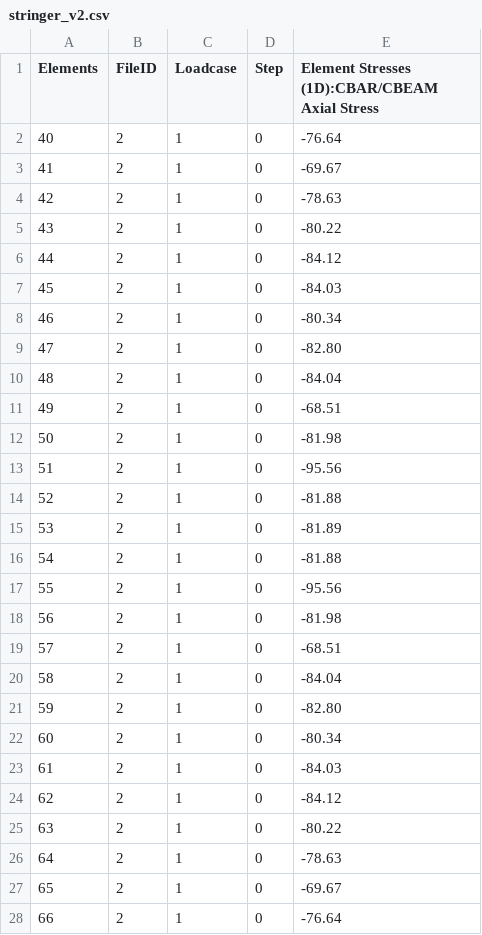
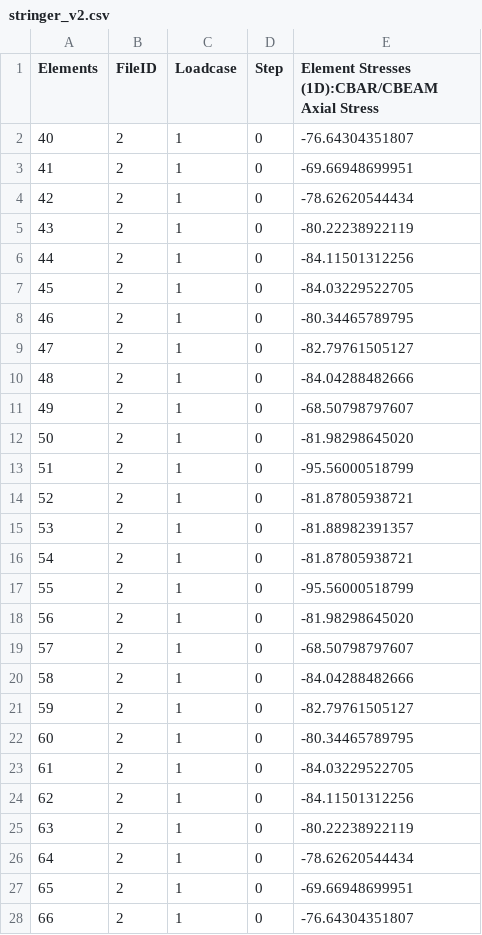
Before and after one commit to fabianober/tum-ase-project-2025, a CSV file: data/yannis/stringer_v2.csv, drawn as a sheet; only a part is shown; the diff covers the shown part only.

```diff
--- a/data/yannis/stringer_v2.csv
+++ b/data/yannis/stringer_v2.csv
@@ -1,28 +1,28 @@
 Elements,FileID,Loadcase,Step,Element Stresses (1D):CBAR/CBEAM Axial Stress
-40,2,1,0,-76.64
-41,2,1,0,-69.67
-42,2,1,0,-78.63
-43,2,1,0,-80.22
-44,2,1,0,-84.12
-45,2,1,0,-84.03
-46,2,1,0,-80.34
-47,2,1,0,-82.80
-48,2,1,0,-84.04
-49,2,1,0,-68.51
-50,2,1,0,-81.98
-51,2,1,0,-95.56
-52,2,1,0,-81.88
-53,2,1,0,-81.89
-54,2,1,0,-81.88
-55,2,1,0,-95.56
-56,2,1,0,-81.98
-57,2,1,0,-68.51
-58,2,1,0,-84.04
-59,2,1,0,-82.80
-60,2,1,0,-80.34
-61,2,1,0,-84.03
-62,2,1,0,-84.12
-63,2,1,0,-80.22
-64,2,1,0,-78.63
-65,2,1,0,-69.67
-66,2,1,0,-76.64
+40,2,1,0,-76.64304351807
+41,2,1,0,-69.66948699951
+42,2,1,0,-78.62620544434
+43,2,1,0,-80.22238922119
+44,2,1,0,-84.11501312256
+45,2,1,0,-84.03229522705
+46,2,1,0,-80.34465789795
+47,2,1,0,-82.79761505127
+48,2,1,0,-84.04288482666
+49,2,1,0,-68.50798797607
+50,2,1,0,-81.98298645020
+51,2,1,0,-95.56000518799
+52,2,1,0,-81.87805938721
+53,2,1,0,-81.88982391357
+54,2,1,0,-81.87805938721
+55,2,1,0,-95.56000518799
+56,2,1,0,-81.98298645020
+57,2,1,0,-68.50798797607
+58,2,1,0,-84.04288482666
+59,2,1,0,-82.79761505127
+60,2,1,0,-80.34465789795
+61,2,1,0,-84.03229522705
+62,2,1,0,-84.11501312256
+63,2,1,0,-80.22238922119
+64,2,1,0,-78.62620544434
+65,2,1,0,-69.66948699951
+66,2,1,0,-76.64304351807
```
Also changed, not shown: 54 edited cells elsewhere in this file, data/yannis/panel_v2.csv, 2 other files.
